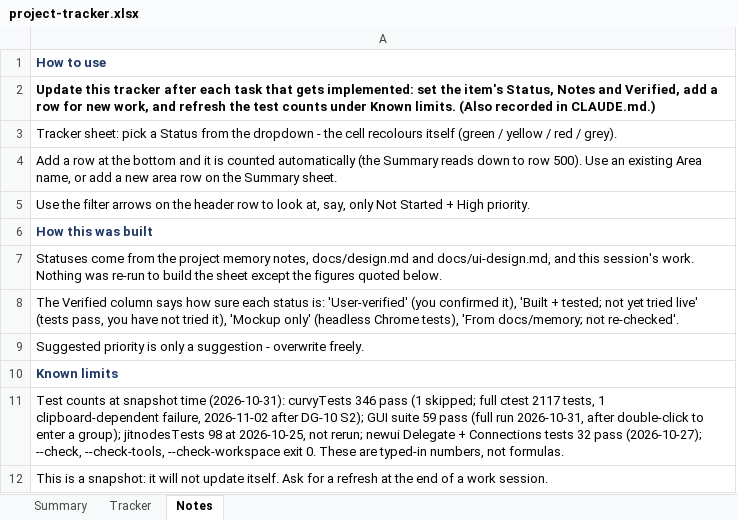
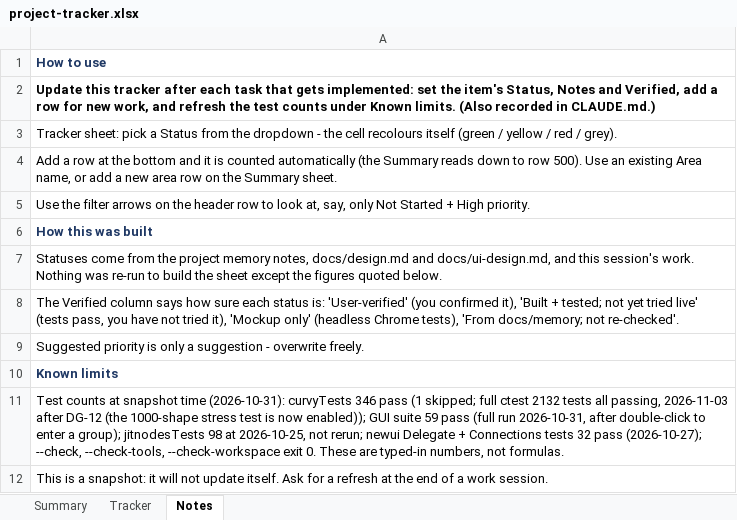
Before and after one commit to jimcrafton/curvy, an Excel workbook: docs/project-tracker.xlsx, sheet Notes, drawn as a sheet; values as stored, in another font and other column widths than the file's, no borders; the diff names each change by its address in the sheet, - before the commit and + after, or states it on an @@ line.

```diff
--- a/docs/project-tracker.xlsx (sheet Notes)
+++ b/docs/project-tracker.xlsx (sheet Notes)
-A11: …full ctest 2117 tests, 1 clipboard-dependent failure, 2026-11-02 after DG-10 S2); GUI suite…
+A11: …full ctest 2132 tests all passing, 2026-11-03 after DG-12 (the 1000-shape stress test is now enabled)); GUI suite…
```
Also changed, not shown: sheet Tracker, 5 other files.
